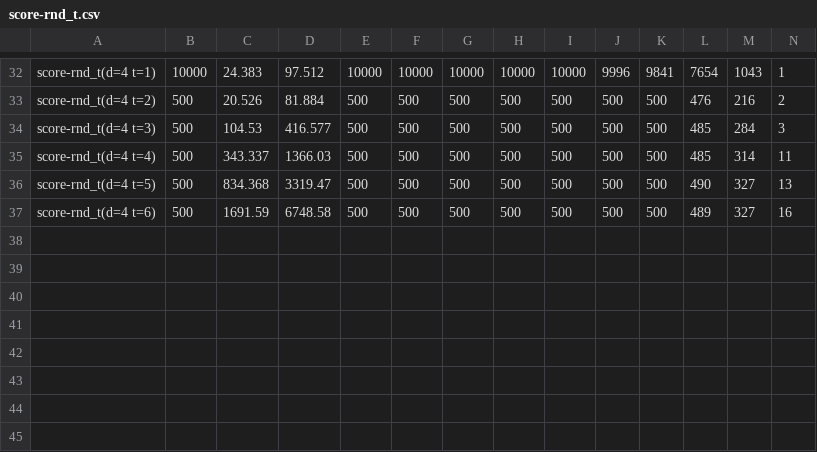
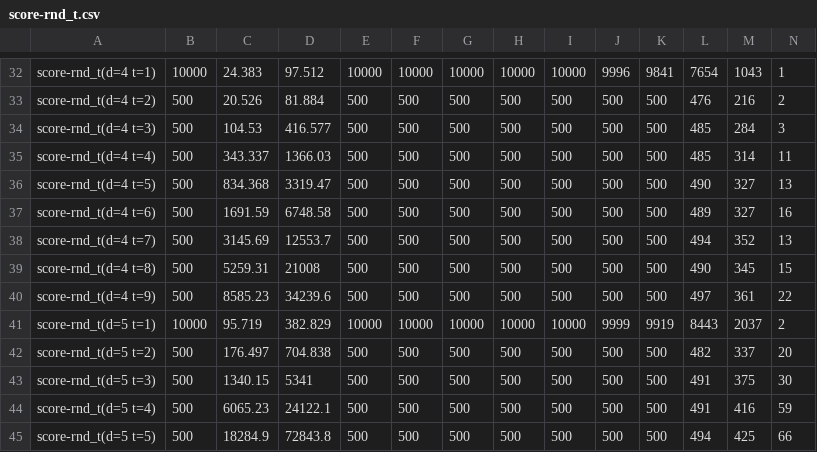
Before and after one commit to qpwoeirut/2048-solver, a CSV file: results/score-rnd_t.csv, drawn as a sheet; only a part is shown, gaps mark what is left out; rows hold the shown columns only; the diff names each change by its address in the sheet, - before the commit and + after, or states it on an @@ line.

Commit message:
add more score-rnd_t

```diff
--- a/results/score-rnd_t.csv
+++ b/results/score-rnd_t.csv
+row 38: score-rnd_t(d=4 t=7) | 500 | 3145.69 | 12553.7 | 500 | 500 | 500 | 500 | 500 | 500 | 500 | 494 | 352 | 13
+row 39: score-rnd_t(d=4 t=8) | 500 | 5259.31 | 21008 | 500 | 500 | 500 | 500 | 500 | 500 | 500 | 490 | 345 | 15
+row 40: score-rnd_t(d=4 t=9) | 500 | 8585.23 | 34239.6 | 500 | 500 | 500 | 500 | 500 | 500 | 500 | 497 | 361 | 22
+row 41: score-rnd_t(d=5 t=1) | 10000 | 95.719 | 382.829 | 10000 | 10000 | 10000 | 10000 | 10000 | 9999 | 9919 | 8443 | 2037 | 2
+row 42: score-rnd_t(d=5 t=2) | 500 | 176.497 | 704.838 | 500 | 500 | 500 | 500 | 500 | 500 | 500 | 482 | 337 | 20
+row 43: score-rnd_t(d=5 t=3) | 500 | 1340.15 | 5341 | 500 | 500 | 500 | 500 | 500 | 500 | 500 | 491 | 375 | 30
+row 44: score-rnd_t(d=5 t=4) | 500 | 6065.23 | 24122.1 | 500 | 500 | 500 | 500 | 500 | 500 | 500 | 491 | 416 | 59
+row 45: score-rnd_t(d=5 t=5) | 500 | 18284.9 | 72843.8 | 500 | 500 | 500 | 500 | 500 | 500 | 500 | 494 | 425 | 66
```
